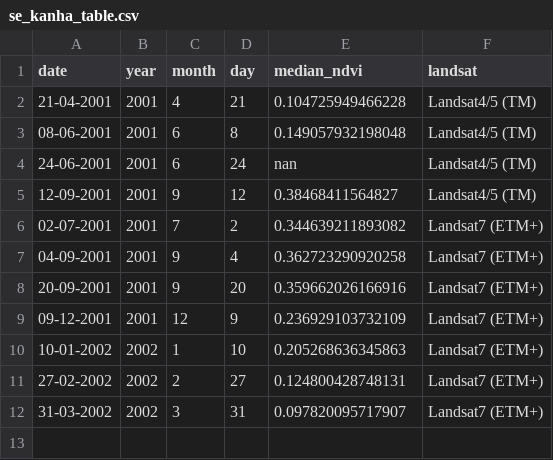
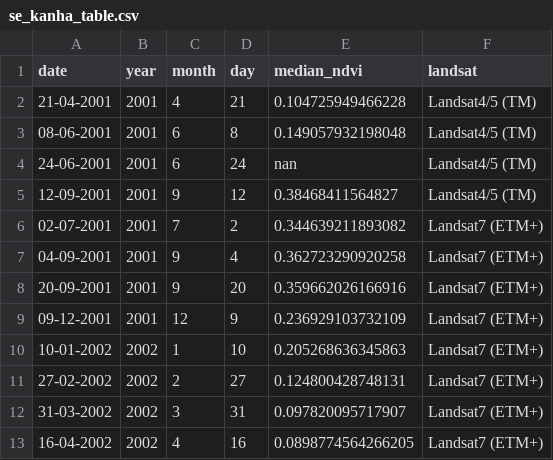
Before and after one commit to Khushi130404/Landsat-Kanha-Moniter-2001-2002, a CSV file: Data_Table/se_kanha_table.csv, drawn as a sheet; the diff names each change by its address in the sheet, - before the commit and + after, or states it on an @@ line.

Commit message:
Attribute Table with April-2002 data

```diff
--- a/Data_Table/se_kanha_table.csv
+++ b/Data_Table/se_kanha_table.csv
+row 13: 16-04-2002 | 2002 | 4 | 16 | 0.0898774564266205 | Landsat7 (ETM+)
```
Also changed, not shown: Data_Table/gl1_kanha_table.csv, Data_Table/gl2_kanha_table.csv, 3 other files.
